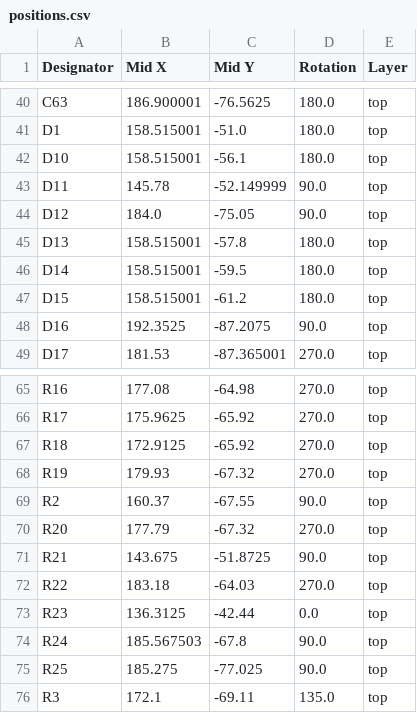
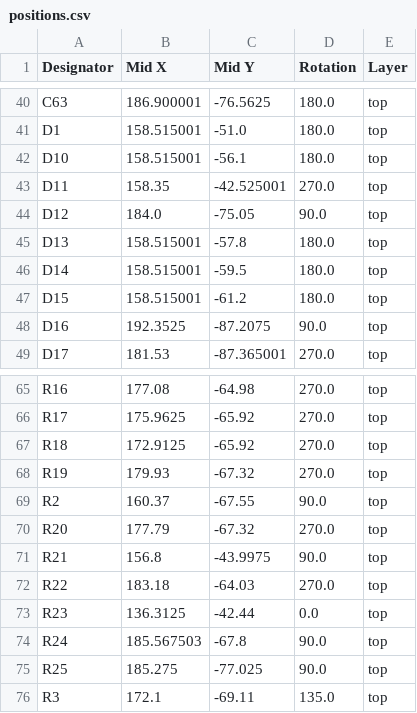
Before and after one commit to tmcit-ararobo-2026a/robo-con-for-Ethernet, a CSV file: PCB/robo-con-Ethernet-v2/production/positions.csv, drawn as a sheet; only a part is shown, gaps mark what is left out.

Commit message:
production

```diff
--- a/PCB/robo-con-Ethernet-v2/production/positions.csv
+++ b/PCB/robo-con-Ethernet-v2/production/positions.csv
@@ -42,3 +42,3 @@ D1,158.515001,-51.0,180.0,top
 D10,158.515001,-56.1,180.0,top
-D11,145.78,-52.149999,90.0,top
+D11,158.35,-42.525001,270.0,top
 D12,184.0,-75.05,90.0,top
@@ -70,3 +70,3 @@ R2,160.37,-67.55,90.0,top
 R20,177.79,-67.32,270.0,top
-R21,143.675,-51.8725,90.0,top
+R21,156.8,-43.9975,90.0,top
 R22,183.18,-64.03,270.0,top
```
Also changed, not shown: 3 other files.
